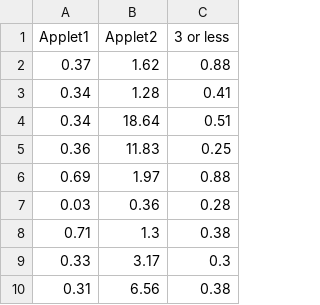
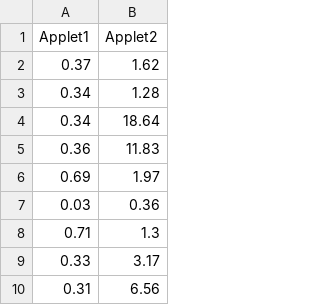
Before and after one commit to mvandendorpel07/Stats-Lab, a CSV file: Red Light Reaction Data - Group Data.csv, drawn as a sheet; only a part is shown; the diff names each change by its address in the sheet, - before the commit and + after, or states it on an @@ line.

Commit message:
Add files via upload

```diff
--- a/Red Light Reaction Data - Group Data.csv
+++ b/Red Light Reaction Data - Group Data.csv
-column C (3 or less), rows 2-10: 0.88 | 0.41 | 0.51 | 0.25 | 0.88 | 0.28 | 0.38 | 0.3 | 0.38
```
